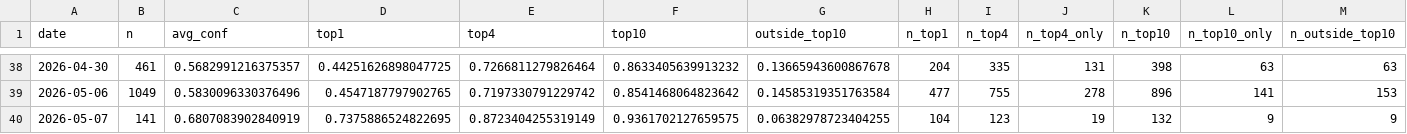
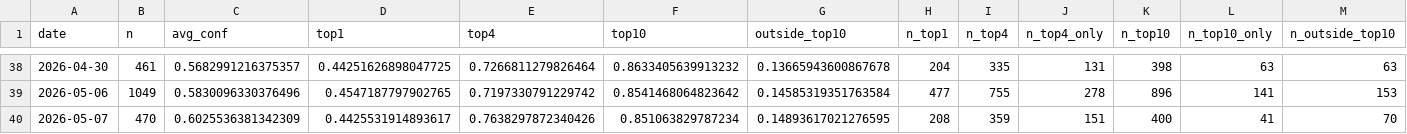
Before and after one commit to bubcass/ml-pq-headings, a CSV file: outputs/metrics_daily_distilbert.csv, drawn as a sheet; only a part is shown, gaps mark what is left out; removed rows and columns are numbered as before the commit, all else as after; rows hold the shown columns only; the diff names each change by its address in the sheet, - before the commit and + after, or states it on an @@ line.

Commit message:
Update daily PQ heading metrics (DistilBERT + DeBERTa 2026-05-12)

```diff
--- a/outputs/metrics_daily_distilbert.csv
+++ b/outputs/metrics_daily_distilbert.csv
-row 40: 2026-05-07 | 141 | 0.6807083902840919 | 0.7375886524822695 | 0.8723404255319149 | 0.9361702127659575 | 0.06382978723404255 | 104 | 123 | 19 | 132 | 9 | 9
+row 40: 2026-05-07 | 470 | 0.6025536381342309 | 0.4425531914893617 | 0.7638297872340426 | 0.851063829787234 | 0.14893617021276595 | 208 | 359 | 151 | 400 | 41 | 70
```
Also changed, not shown: outputs/metrics_daily.csv.
